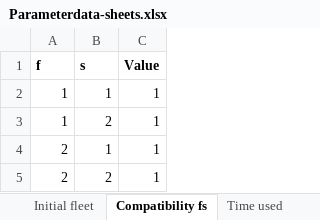
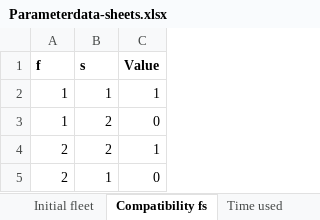
Before and after one commit to camillalie/masteroppgave, an Excel workbook: data_generation/Parameterdata-sheets.xlsx, sheet Compatibility fs, drawn as a sheet; values as stored, in another font and other column widths than the file's, no borders; removed rows and columns are numbered as before the commit, all else as after; the diff names each change by its address in the sheet, - before the commit and + after, or states it on an @@ line.

```diff
--- a/data_generation/Parameterdata-sheets.xlsx (sheet Compatibility fs)
+++ b/data_generation/Parameterdata-sheets.xlsx (sheet Compatibility fs)
-C3 (Value): 1
+C3 (Value): 0
-row 4: 2 | 1 | 1
+row 5: 2 | 1 | 0
```
Also changed, not shown: sheet Revenue, sheet Demand, sheet Cost of newbuilding, sheet Initial fleet, sheet Max Emissions, sheet Cost of retrofitting, data_generation/SetData-sheets.xlsx, 4 other files.
